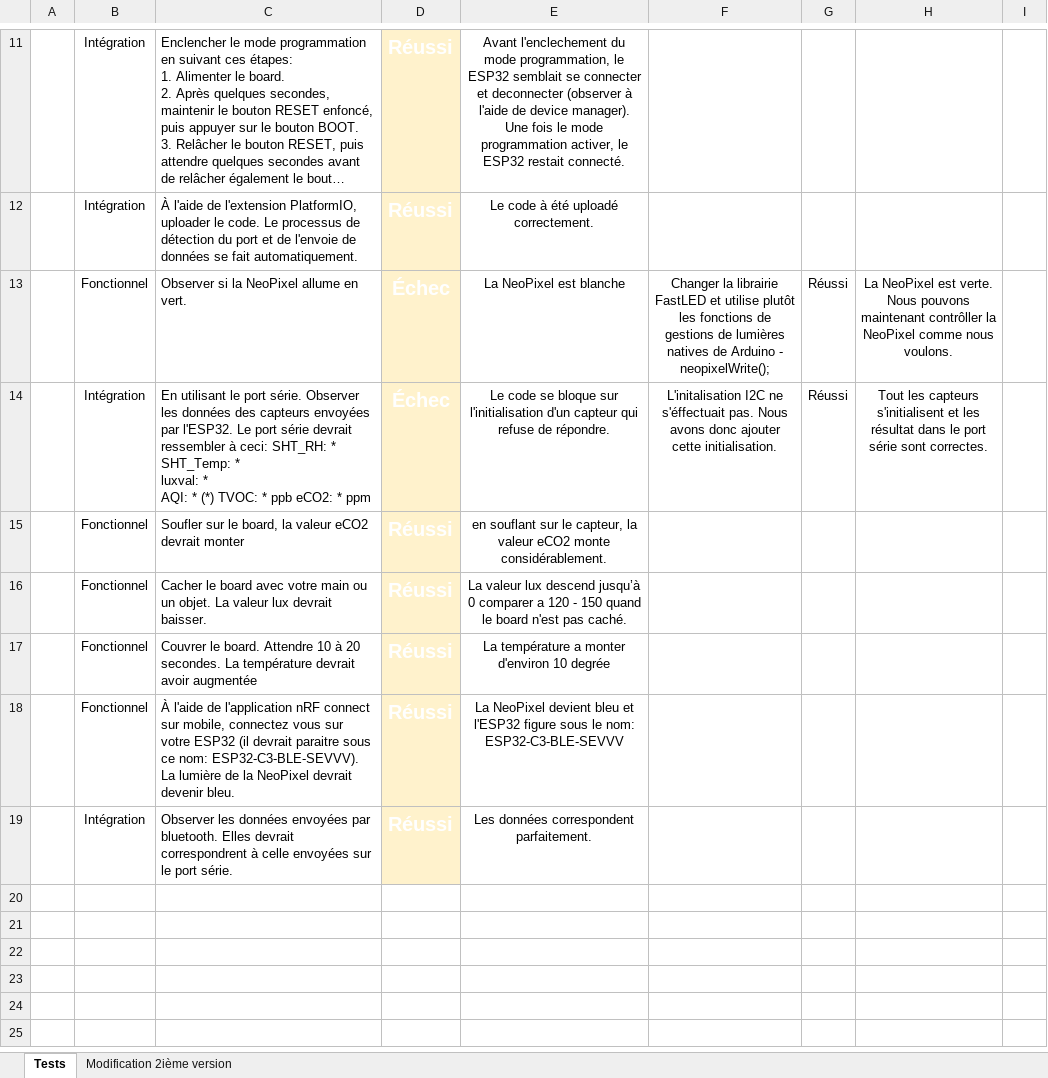
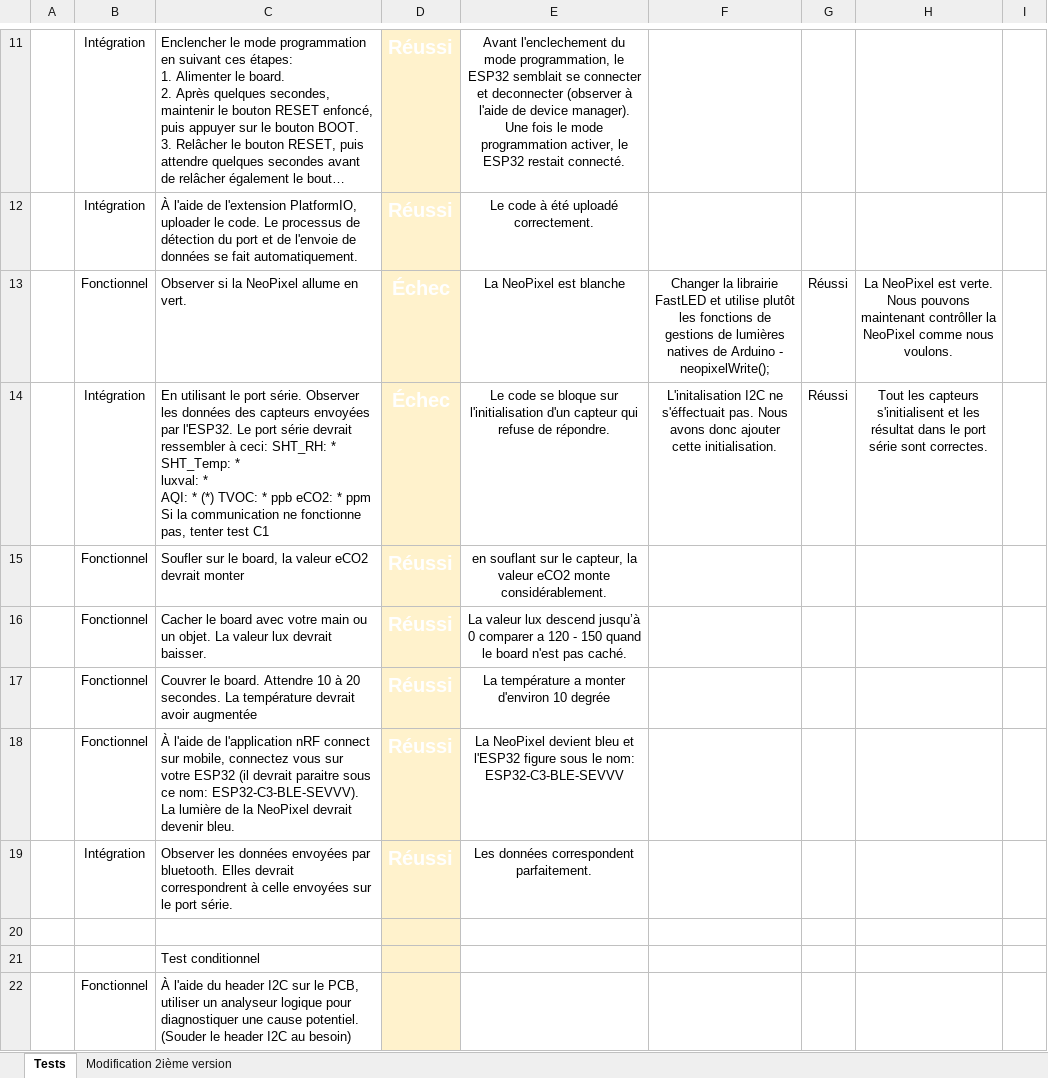
Before and after one commit to BrunoSavard1/CI3-Noeud-de-capteur-, an Excel workbook: Plan de tests/Informatique/PDTINFO_NOEUD_CAPTEUR.xlsx, sheet Tests, drawn as a sheet; only a part is shown, gaps mark what is left out; long unchanged cells end in …; values as stored, in another font and other column widths than the file's, no borders; charts and pictures and conditional formats and table styles not drawn; the diff names each change by its address in the sheet, - before the commit and + after, or states it on an @@ line.

```diff
--- a/Plan de tests/Informatique/PDTINFO_NOEUD_CAPTEUR.xlsx (sheet Tests)
+++ b/Plan de tests/Informatique/PDTINFO_NOEUD_CAPTEUR.xlsx (sheet Tests)
-C14: …* ppm
+C14: …* ppm Si la communication ne fonctionne pas, tenter test C1
+row 20: (empty)
+row 21:  |  | Test conditionnel
+row 22:  | Fonctionnel | À l'aide du header I2C sur le PCB, utiliser un analyseur logique pour diagnostiquer une cause potentiel. (Souder le header I2C au besoin)
```
Also changed, not shown: 1 other file.
